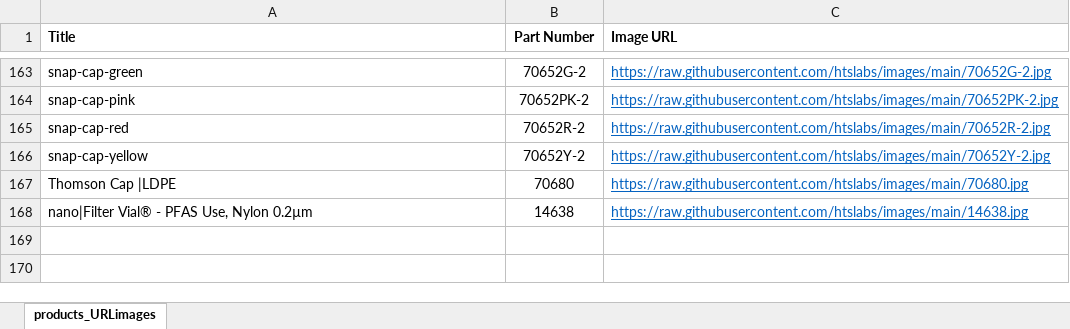
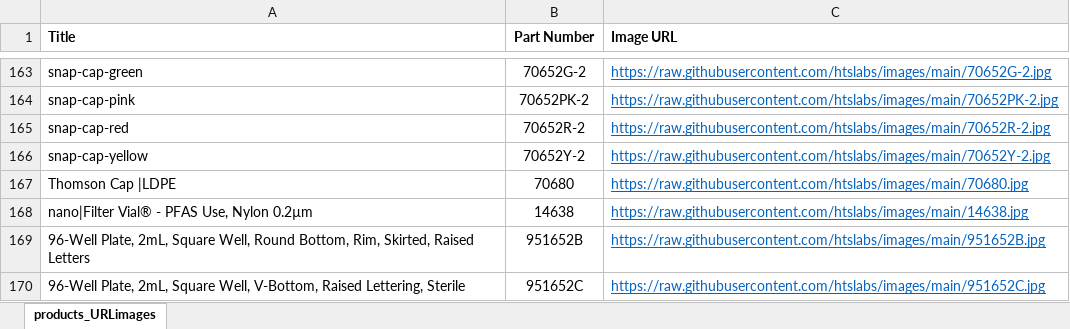
Before and after one commit to htslabs/images, an Excel workbook: website_products_URLimages.xlsx, sheet products_URLimages, drawn as a sheet; only a part is shown, gaps mark what is left out; values as stored, in another font and other column widths than the file's, no borders; the diff names each change by its address in the sheet, - before the commit and + after, or states it on an @@ line.

```diff
--- a/website_products_URLimages.xlsx (sheet products_URLimages)
+++ b/website_products_URLimages.xlsx (sheet products_URLimages)
+row 169: 96-Well Plate, 2mL, Square Well, Round Bottom, Rim, Skirted, Raised Letters | 951652B | https://raw.githubusercontent.com/htslabs/images/main/951652B.jpg
+row 170: 96-Well Plate, 2mL, Square Well, V-Bottom, Raised Lettering, Sterile | 951652C | https://raw.githubusercontent.com/htslabs/images/main/951652C.jpg
```
Also changed, not shown: 1 other file.
